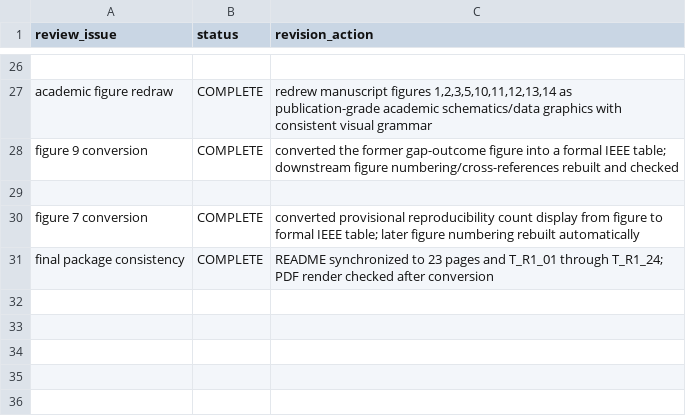
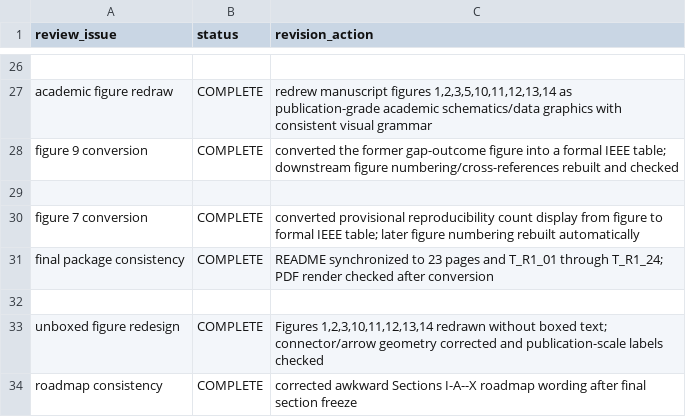
Before and after one commit to Arithmetic-Power-Geometry/Metaverse-Research-Framework, a CSV file: revision1/reviews/REVISION1_LATEST_REVIEW_TRACEABILITY.csv, drawn as a sheet; only a part is shown, gaps mark what is left out; the diff names each change by its address in the sheet, - before the commit and + after, or states it on an @@ line.

Commit message:
Revision 1: trace final unboxed visual correction

```diff
--- a/revision1/reviews/REVISION1_LATEST_REVIEW_TRACEABILITY.csv
+++ b/revision1/reviews/REVISION1_LATEST_REVIEW_TRACEABILITY.csv
+row 32: (empty)
+row 33: unboxed figure redesign | COMPLETE | Figures 1,2,3,10,11,12,13,14 redrawn without boxed text; connector/arrow geometry corrected and publication-scale labels checked
+row 34: roadmap consistency | COMPLETE | corrected awkward Sections I-A--X roadmap wording after final section freeze
```
